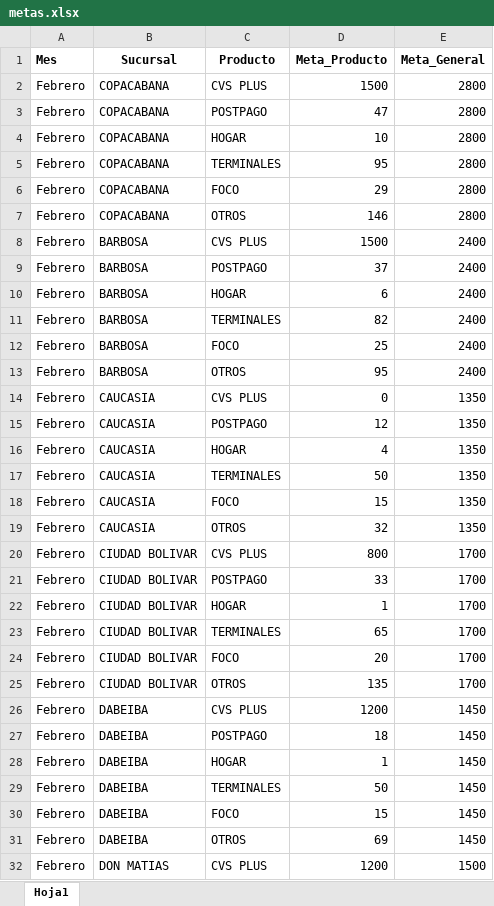
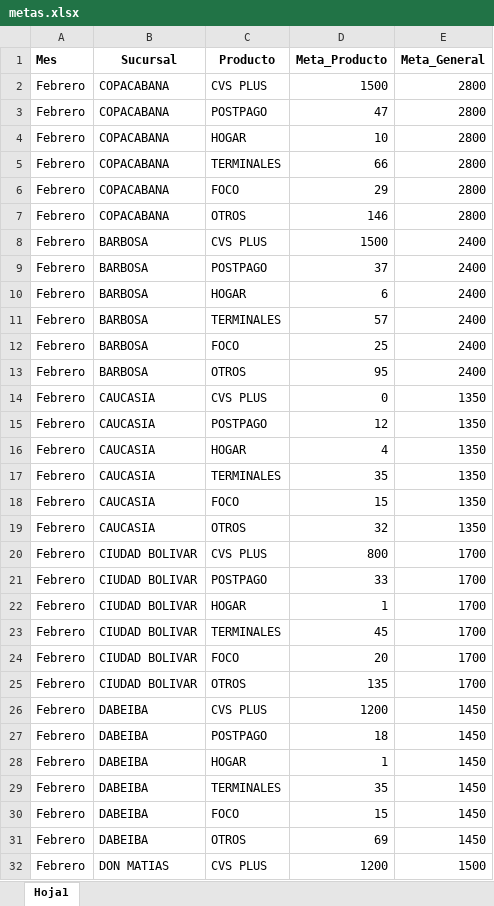
Before and after one commit to Paolam1903/CierreCVS2026, an Excel workbook: data/metas.xlsx, sheet Hoja1, drawn as a sheet; only a part is shown; values as stored, in another font and other column widths than the file's, no borders; the diff covers the shown part only; the diff names each change by its address in the sheet, - before the commit and + after, or states it on an @@ line.

```diff
--- a/data/metas.xlsx (sheet Hoja1)
+++ b/data/metas.xlsx (sheet Hoja1)
-D5 (Meta_Producto): 95
+D5 (Meta_Producto): 66
-D11 (Meta_Producto): 82
+D11 (Meta_Producto): 57
-D17 (Meta_Producto): 50
+D17 (Meta_Producto): 35
-D23 (Meta_Producto): 65
+D23 (Meta_Producto): 45
-D29 (Meta_Producto): 50
+D29 (Meta_Producto): 35
```
Also changed, not shown: 19 edited cells elsewhere in this sheet, data/liquidacion_final.xlsx.
